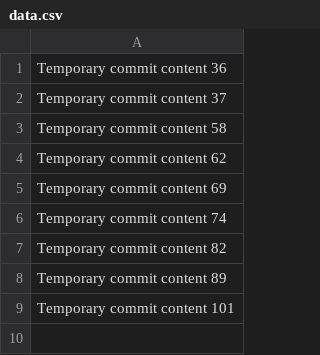
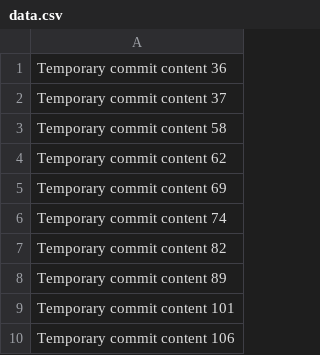
Before and after one commit to heygirldavor/StockMaster, a CSV file: data.csv, drawn as a sheet; the diff names each change by its address in the sheet, - before the commit and + after, or states it on an @@ line.

```diff
--- a/data.csv
+++ b/data.csv
+row 10: Temporary commit content 106
```
